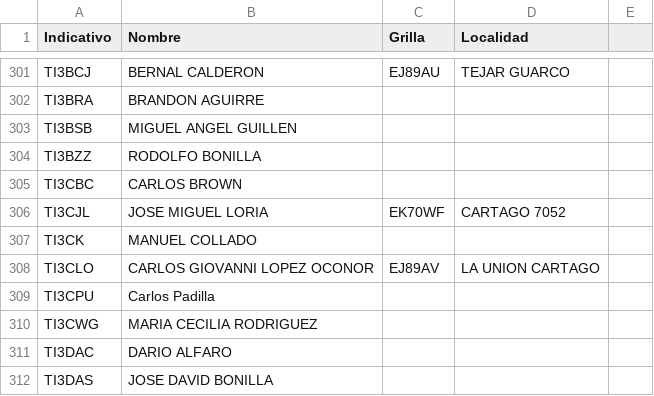
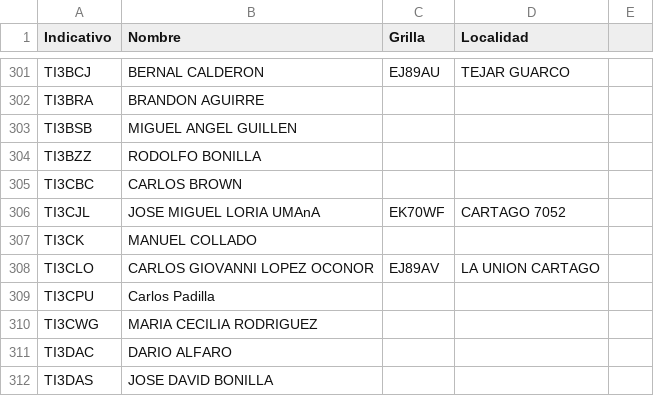
Before and after one commit to ti3wti/revista-matutina, a CSV file: data/radioaficionados.csv, drawn as a sheet; only a part is shown, gaps mark what is left out.

Commit message:
Actualiza grilla/localidad TI3CJL

```diff
--- a/data/radioaficionados.csv
+++ b/data/radioaficionados.csv
@@ -305,3 +305,3 @@ TI3BZZ,RODOLFO BONILLA,,
 TI3CBC,CARLOS BROWN,,
-TI3CJL,JOSE MIGUEL LORIA,EK70WF,CARTAGO 7052
+TI3CJL,JOSE MIGUEL LORIA UMAnA,EK70WF,CARTAGO 7052
 TI3CK,MANUEL COLLADO,,
```
